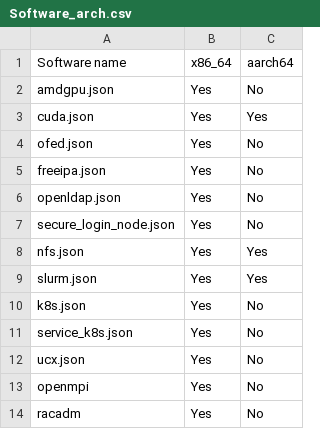
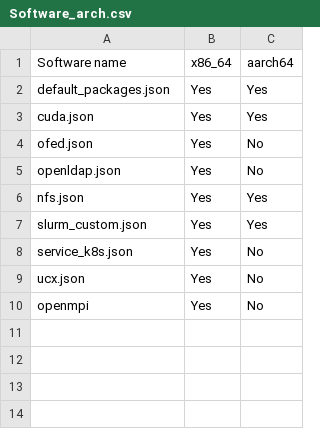
Before and after one commit to vasanthsathya/Doc-Generation, a CSV file: docs/source/Tables/Software_arch.csv, drawn as a sheet; removed rows and columns are numbered as before the commit, all else as after; the diff names each change by its address in the sheet, - before the commit and + after, or states it on an @@ line.

Commit message:
table

```diff
--- a/docs/source/Tables/Software_arch.csv
+++ b/docs/source/Tables/Software_arch.csv
-row 2: amdgpu.json | Yes | No
+row 2: default_packages.json | Yes | Yes
-row 5: freeipa.json | Yes | No
-row 7: secure_login_node.json | Yes | No
-A7: slurm.json
+A7: slurm_custom.json
-row 10: k8s.json | Yes | No
-row 14: racadm | Yes | No
```
